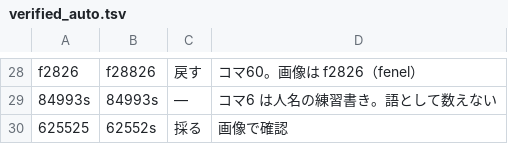
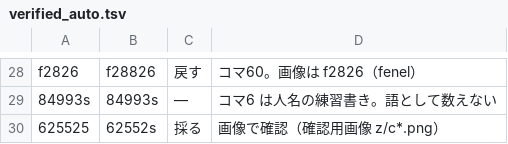
Before and after one commit to Harumi-Matsuba/fossey1710-public, a TSV file: data/verified_auto.tsv, drawn as a sheet; only a part is shown, gaps mark what is left out.

```diff
--- a/data/verified_auto.tsv
+++ b/data/verified_auto.tsv
@@ -29,2 +29,2 @@ f2826	f28826	戻す	コマ60。画像は f2826（fenel）
 84993s	84993s	—	コマ6 は人名の練習書き。語として数えない
-625525	62552s	採る	画像で確認
+625525	62552s	採る	画像で確認（確認用画像 z/c*.png）
```
Also changed, not shown: data/verified.tsv, 42 other files.
